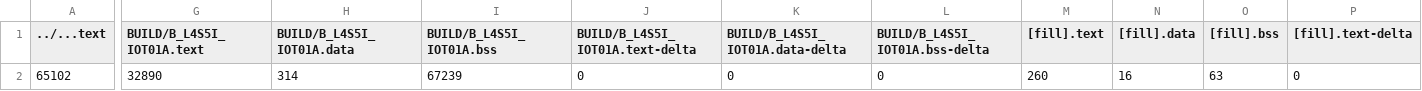
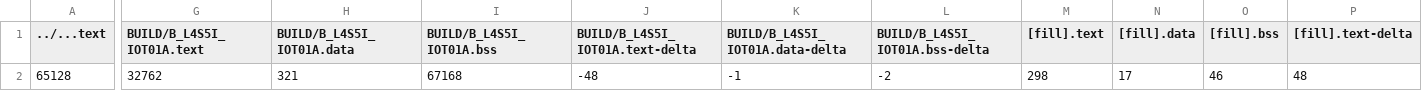
Before and after one commit to abcdleo/HW3, a CSV file: src/model_deploy/BUILD/B_L4S5I_IOT01A/GCC_ARM-TFLITE/model_deploy_map.csv, drawn as a sheet; only a part is shown, gaps mark what is left out; the diff covers the shown part only; the diff names each change by its address in the sheet, - before the commit and + after, or states it on an @@ line.

```diff
--- a/src/model_deploy/BUILD/B_L4S5I_IOT01A/GCC_ARM-TFLITE/model_deploy_map.csv
+++ b/src/model_deploy/BUILD/B_L4S5I_IOT01A/GCC_ARM-TFLITE/model_deploy_map.csv
-A2 (../...text): 65102
+A2 (../...text): 65128
-G2 (BUILD/B_L4S5I_IOT01A.text): 32890
+G2 (BUILD/B_L4S5I_IOT01A.text): 32762
-H2 (BUILD/B_L4S5I_IOT01A.data): 314
+H2 (BUILD/B_L4S5I_IOT01A.data): 321
-I2 (BUILD/B_L4S5I_IOT01A.bss): 67239
+I2 (BUILD/B_L4S5I_IOT01A.bss): 67168
-J2 (BUILD/B_L4S5I_IOT01A.text-delta): 0
+J2 (BUILD/B_L4S5I_IOT01A.text-delta): -48
-K2 (BUILD/B_L4S5I_IOT01A.data-delta): 0
+K2 (BUILD/B_L4S5I_IOT01A.data-delta): -1
-L2 (BUILD/B_L4S5I_IOT01A.bss-delta): 0
+L2 (BUILD/B_L4S5I_IOT01A.bss-delta): -2
-M2 ([fill].text): 260
+M2 ([fill].text): 298
-N2 ([fill].data): 16
+N2 ([fill].data): 17
-O2 ([fill].bss): 63
+O2 ([fill].bss): 46
-P2 ([fill].text-delta): 0
+P2 ([fill].text-delta): 48
```
Also changed, not shown: 4 edited cells elsewhere in this file, 10 other files.
